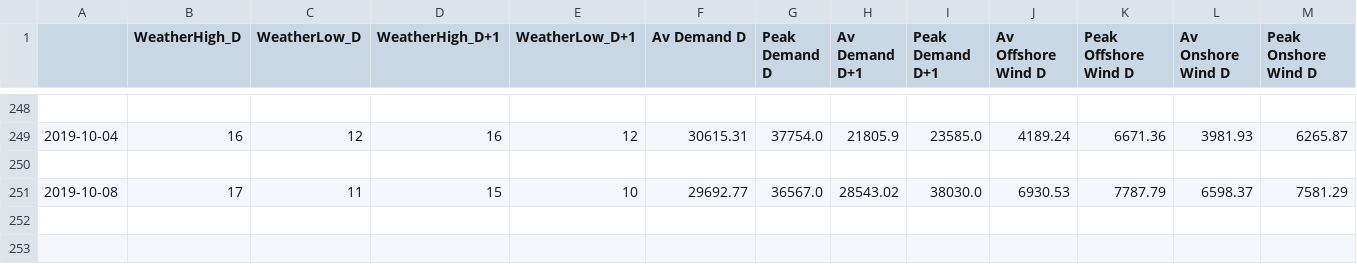
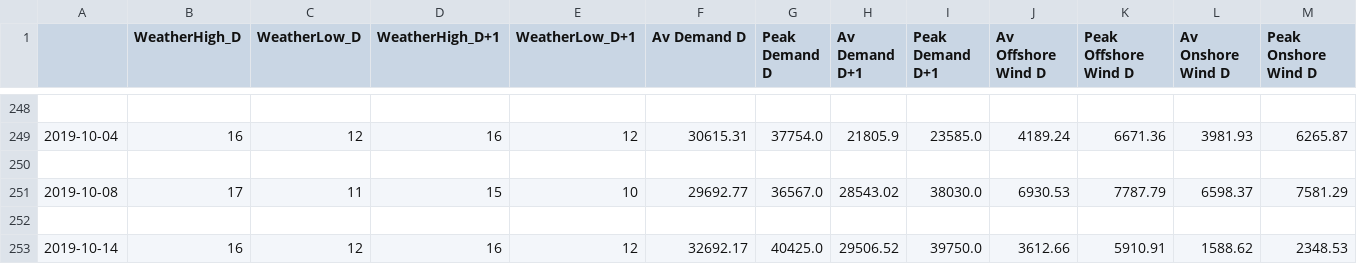
Before and after one commit to ChangingEnergy/ML_Demo, a CSV file: RollingTrainingData.csv, drawn as a sheet; only a part is shown, gaps mark what is left out; rows hold the shown columns only; the diff names each change by its address in the sheet, - before the commit and + after, or states it on an @@ line.

Commit message:
adding latest training data and forecast

```diff
--- a/RollingTrainingData.csv
+++ b/RollingTrainingData.csv
+row 252: (empty)
+row 253: 2019-10-14 | 16 | 12 | 16 | 12 | 32692.17 | 40425.0 | 29506.52 | 39750.0 | 3612.66 | 5910.91 | 1588.62 | 2348.53
```
Also changed, not shown: Elec_MA_fcast.csv.
